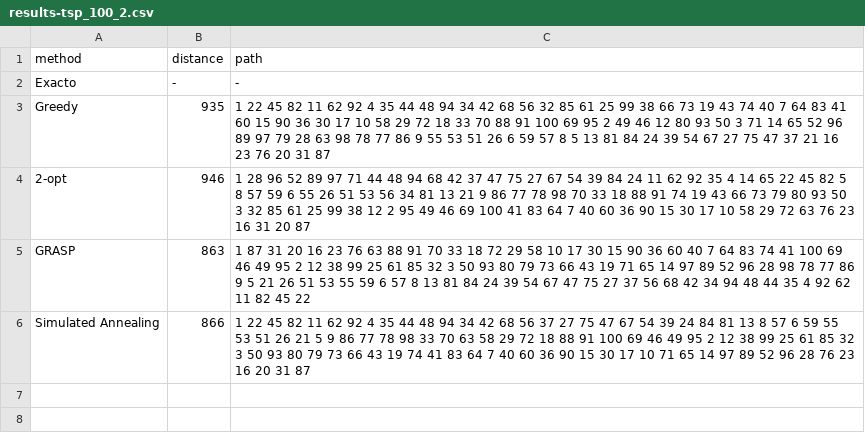
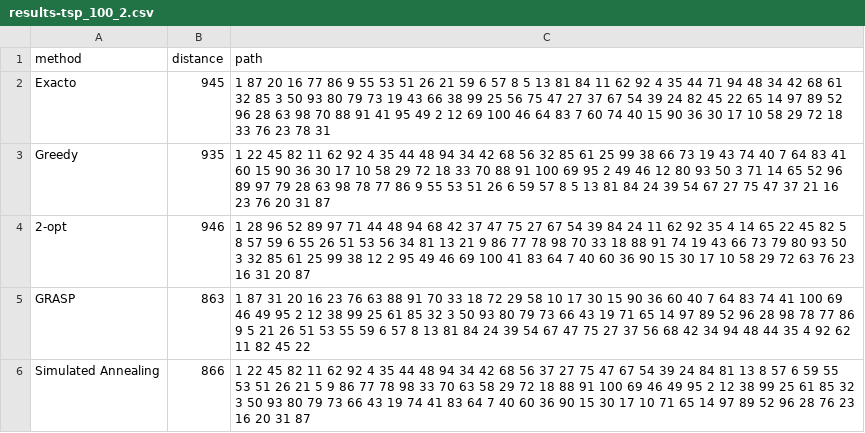
Before and after one commit to garciparedes/mosel-examples, a CSV file: traveling-salesman/results/csv/results-tsp_100_2.csv, drawn as a sheet.

```diff
--- a/traveling-salesman/results/csv/results-tsp_100_2.csv
+++ b/traveling-salesman/results/csv/results-tsp_100_2.csv
@@ -1,3 +1,3 @@
 method,distance,path
-Exacto,-,-
+Exacto,945,1 87 20 16 77 86 9 55 53 51 26 21 59 6 57 8 5 13 81 84 11 62 92 4 35 44 71 94 48 34 42 68 61 32 85 3 50 93 80 79 73 19 43 66 38 99 25 56 75 47 27 37 67 54 39 24 82 45 22 65 14 97 89 52 96 28 63 98 70 88 91 41 95 49 2 12 69 100 46 64 83 7 60 74 40 15 90 36 30 17 10 58 29 72 18 33 76 23 78 31
 Greedy,935,1 22 45 82 11 62 92 4 35 44 48 94 34 42 68 56 32 85 61 25 99 38 66 73 19 43 74 40 7 64 83 41 60 15 90 36 30 17 10 58 29 72 18 33 70 88 91 100 69 95 2 49 46 12 80 93 50 3 71 14 65 52 96 89 97 79 28 63 98 78 77 86 9 55 53 51 26 6 59 57 8 5 13 81 84 24 39 54 67 27 75 47 37 21 16 23 76 20 31 87
```
Also changed, not shown: traveling-salesman/results/csv/results-tsp_100_1.csv, traveling-salesman/results/csv/results-tsp_100_3.csv, 17 other files.
